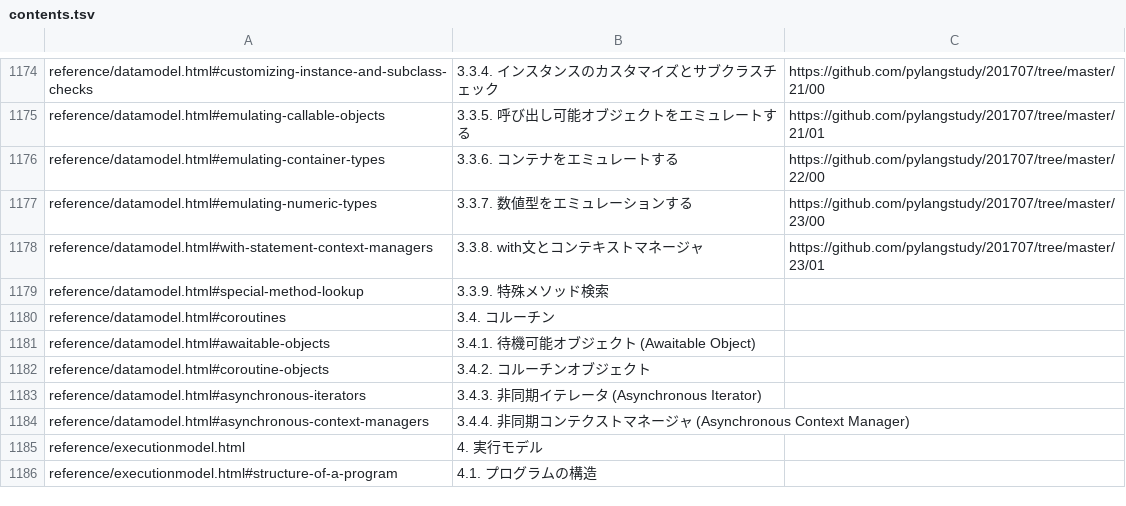
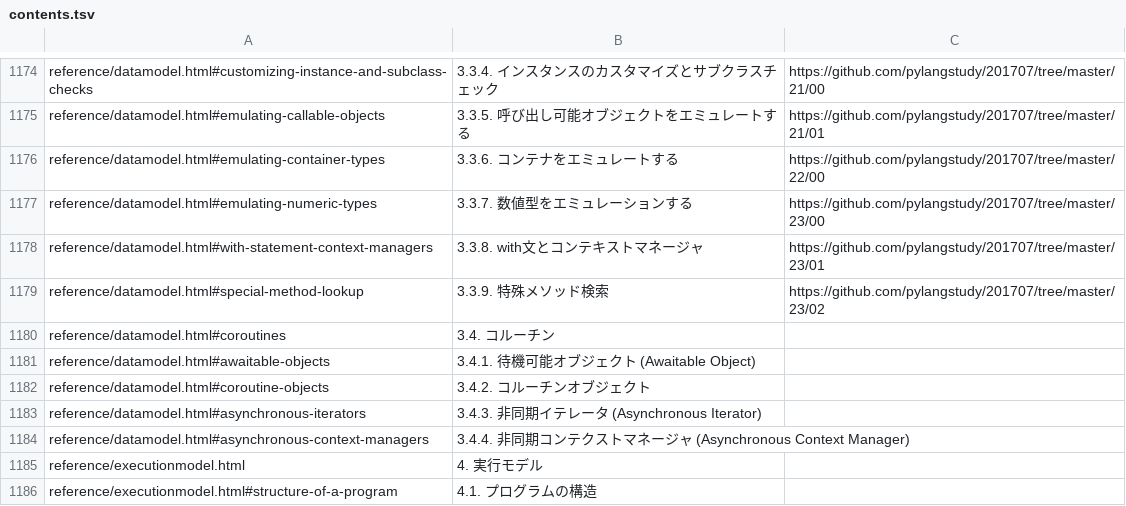
Before and after one commit to pylangstudy/docs.python.jp.Progress.v0, a TSV file: docs/contents.tsv, drawn as a sheet; only a part is shown, gaps mark what is left out.

Commit message:
https://docs.python.jp/3/reference/datamodel.html#special-method-lookup

```diff
--- a/docs/contents.tsv
+++ b/docs/contents.tsv
@@ -1178,3 +1178,3 @@ reference/datamodel.html#emulating-numeric-types	3.3.7. 数値型をエミュレ
 reference/datamodel.html#with-statement-context-managers	3.3.8. with文とコンテキストマネージャ	https://github.com/pylangstudy/201707/tree/master/23/01
-reference/datamodel.html#special-method-lookup	3.3.9. 特殊メソッド検索	
+reference/datamodel.html#special-method-lookup	3.3.9. 特殊メソッド検索	https://github.com/pylangstudy/201707/tree/master/23/02
 reference/datamodel.html#coroutines	3.4. コルーチン	
```
